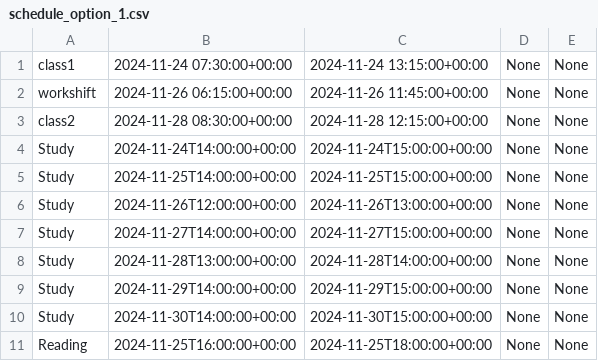
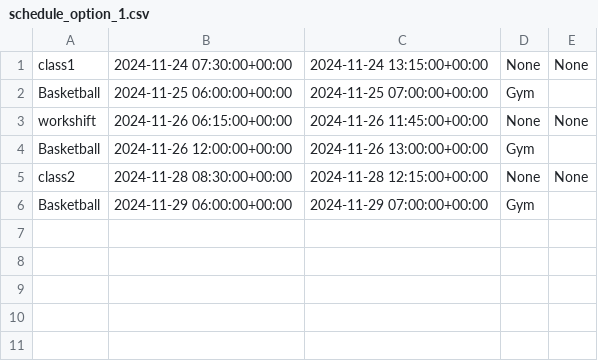
Before and after one commit to rl4658/hackwestern11, a CSV file: backend/possible_schedule_csv/schedule_option_1.csv, drawn as a sheet.

Commit message:
post to schedule json added

```diff
--- a/backend/possible_schedule_csv/schedule_option_1.csv
+++ b/backend/possible_schedule_csv/schedule_option_1.csv
@@ -1,11 +1,6 @@
 class1,2024-11-24 07:30:00+00:00,2024-11-24 13:15:00+00:00,None,None
+Basketball,2024-11-25 06:00:00+00:00,2024-11-25 07:00:00+00:00,Gym,
 workshift,2024-11-26 06:15:00+00:00,2024-11-26 11:45:00+00:00,None,None
+Basketball,2024-11-26 12:00:00+00:00,2024-11-26 13:00:00+00:00,Gym,
 class2,2024-11-28 08:30:00+00:00,2024-11-28 12:15:00+00:00,None,None
-Study,2024-11-24T14:00:00+00:00,2024-11-24T15:00:00+00:00,None,None
-Study,2024-11-25T14:00:00+00:00,2024-11-25T15:00:00+00:00,None,None
-Study,2024-11-26T12:00:00+00:00,2024-11-26T13:00:00+00:00,None,None
-Study,2024-11-27T14:00:00+00:00,2024-11-27T15:00:00+00:00,None,None
-Study,2024-11-28T13:00:00+00:00,2024-11-28T14:00:00+00:00,None,None
-Study,2024-11-29T14:00:00+00:00,2024-11-29T15:00:00+00:00,None,None
-Study,2024-11-30T14:00:00+00:00,2024-11-30T15:00:00+00:00,None,None
-Reading,2024-11-25T16:00:00+00:00,2024-11-25T18:00:00+00:00,None,None
+Basketball,2024-11-29 06:00:00+00:00,2024-11-29 07:00:00+00:00,Gym,
```
Also changed, not shown: 10 other files.
